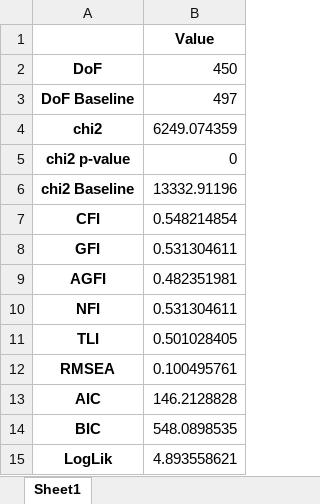
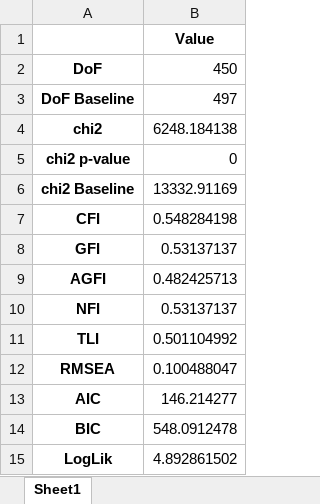
Before and after one commit to DiptoDas8/SEM_rohingya, an Excel workbook: result/stat_all.xlsx, sheet Sheet1, drawn as a sheet; values as stored, in another font and other column widths than the file's, no borders; the diff names each change by its address in the sheet, - before the commit and + after, or states it on an @@ line.

```diff
--- a/result/stat_all.xlsx (sheet Sheet1)
+++ b/result/stat_all.xlsx (sheet Sheet1)
-B4: 6249.074359
+B4: 6248.184138
-B6: 13332.91196
+B6: 13332.91169
-B7: 0.548214854
+B7: 0.548284198
-B8: 0.531304611
+B8: 0.53137137
-B9: 0.482351981
+B9: 0.482425713
-B10: 0.531304611
+B10: 0.53137137
-B11: 0.501028405
+B11: 0.501104992
-B12: 0.100495761
+B12: 0.100488047
-B13: 146.2128828
+B13: 146.214277
-B14: 548.0898535
+B14: 548.0912478
-B15: 4.893558621
+B15: 4.892861502
```
Also changed, not shown: result/inspect_all.xlsx, result/inspect_female.xlsx, 12 other files.
